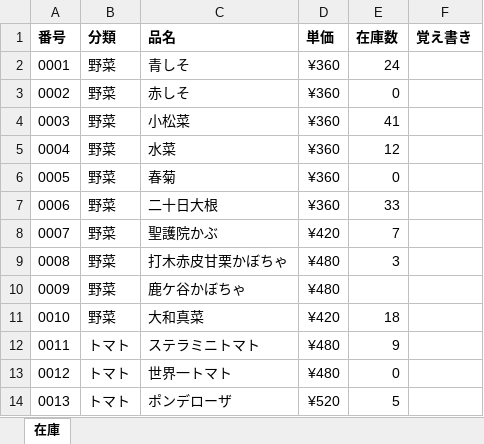
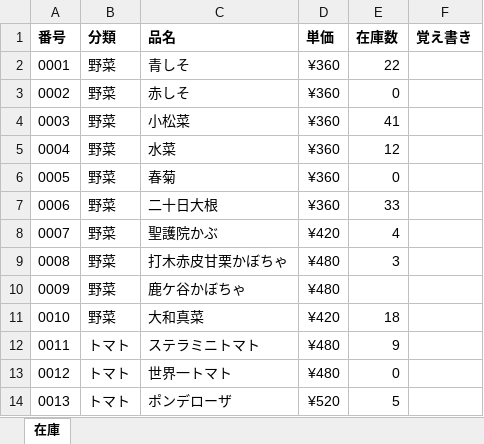
Before and after one commit to aiseed-dev/officework, an Excel workbook: sample/種の在庫.xlsx, sheet 在庫, drawn as a sheet; only a part is shown; values as stored, in another font and other column widths than the file's, no borders; the diff names each change by its address in the sheet, - before the commit and + after, or states it on an @@ line.

```diff
--- a/sample/種の在庫.xlsx (sheet 在庫)
+++ b/sample/種の在庫.xlsx (sheet 在庫)
-E2 (在庫数): 24
+E2 (在庫数): 22
-E8 (在庫数): 7
+E8 (在庫数): 4
```
Also changed, not shown: 7 other files.
